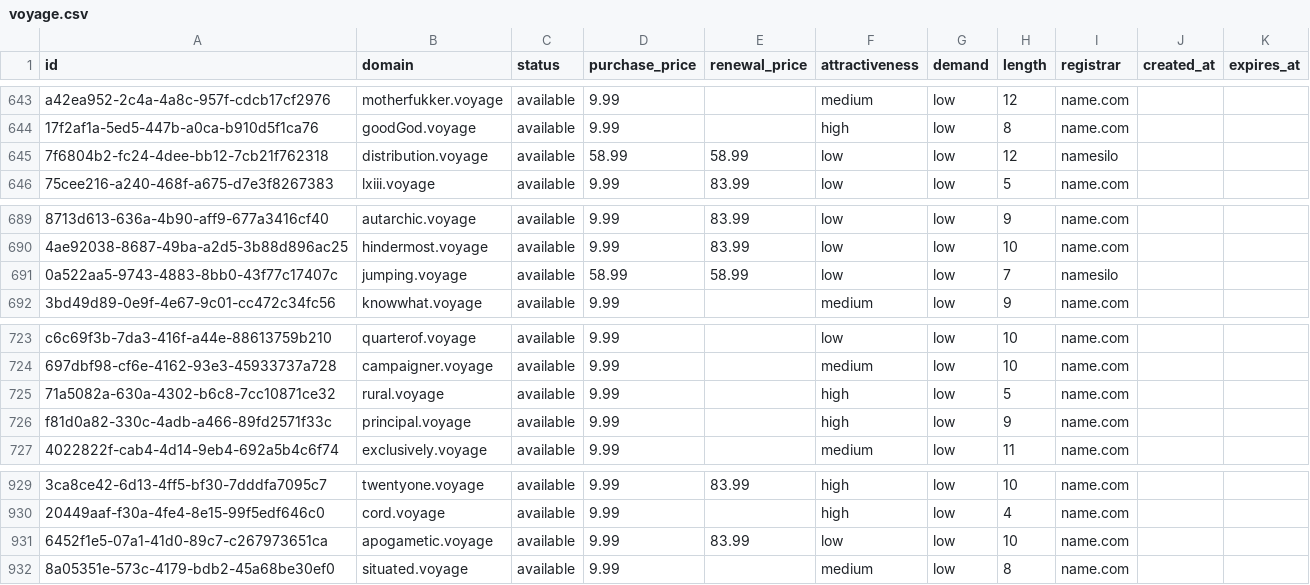
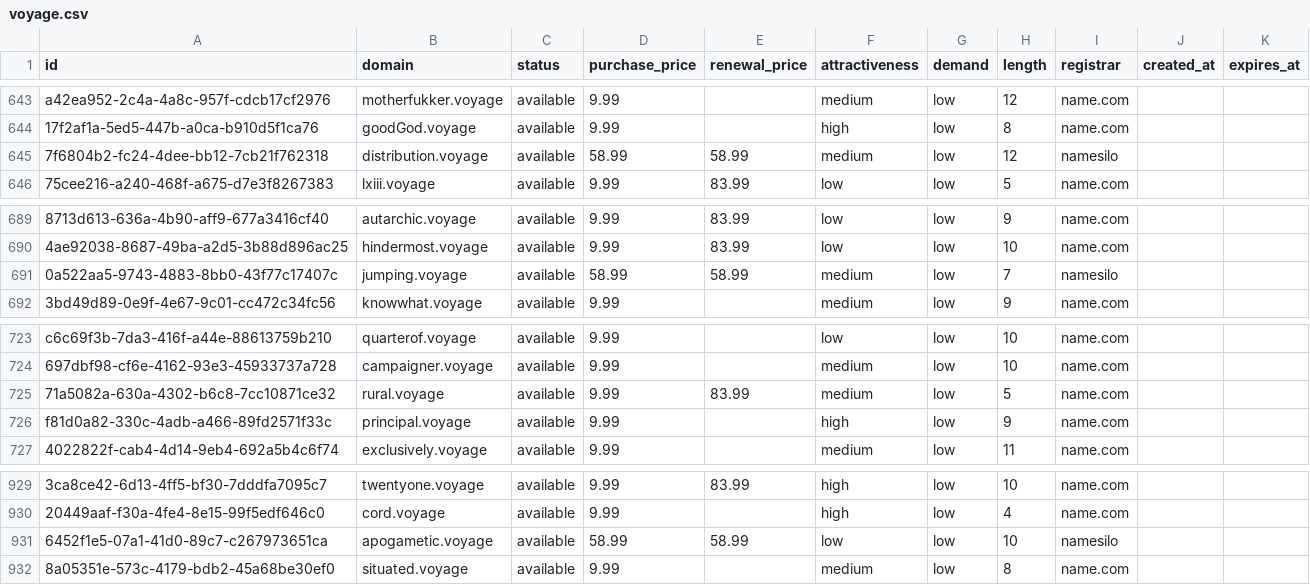
Before and after one commit to UniqueDomains/voyage-oneword-domains, a CSV file: voyage.csv, drawn as a sheet; only a part is shown, gaps mark what is left out; the diff covers the shown part only; the diff names each change by its address in the sheet, - before the commit and + after, or states it on an @@ line.

```diff
--- a/voyage.csv
+++ b/voyage.csv
-F645 (attractiveness): low
+F645 (attractiveness): medium
-F691 (attractiveness): low
+F691 (attractiveness): medium
-E725 (renewal_price): (empty)
+E725 (renewal_price): 83.99
-F725 (attractiveness): high
+F725 (attractiveness): medium
-D931 (purchase_price): 9.99
+D931 (purchase_price): 58.99
-E931 (renewal_price): 83.99
+E931 (renewal_price): 58.99
-I931 (registrar): name.com
+I931 (registrar): namesilo
```
Also changed, not shown: 17 edited cells elsewhere in this file, 4 other files.
